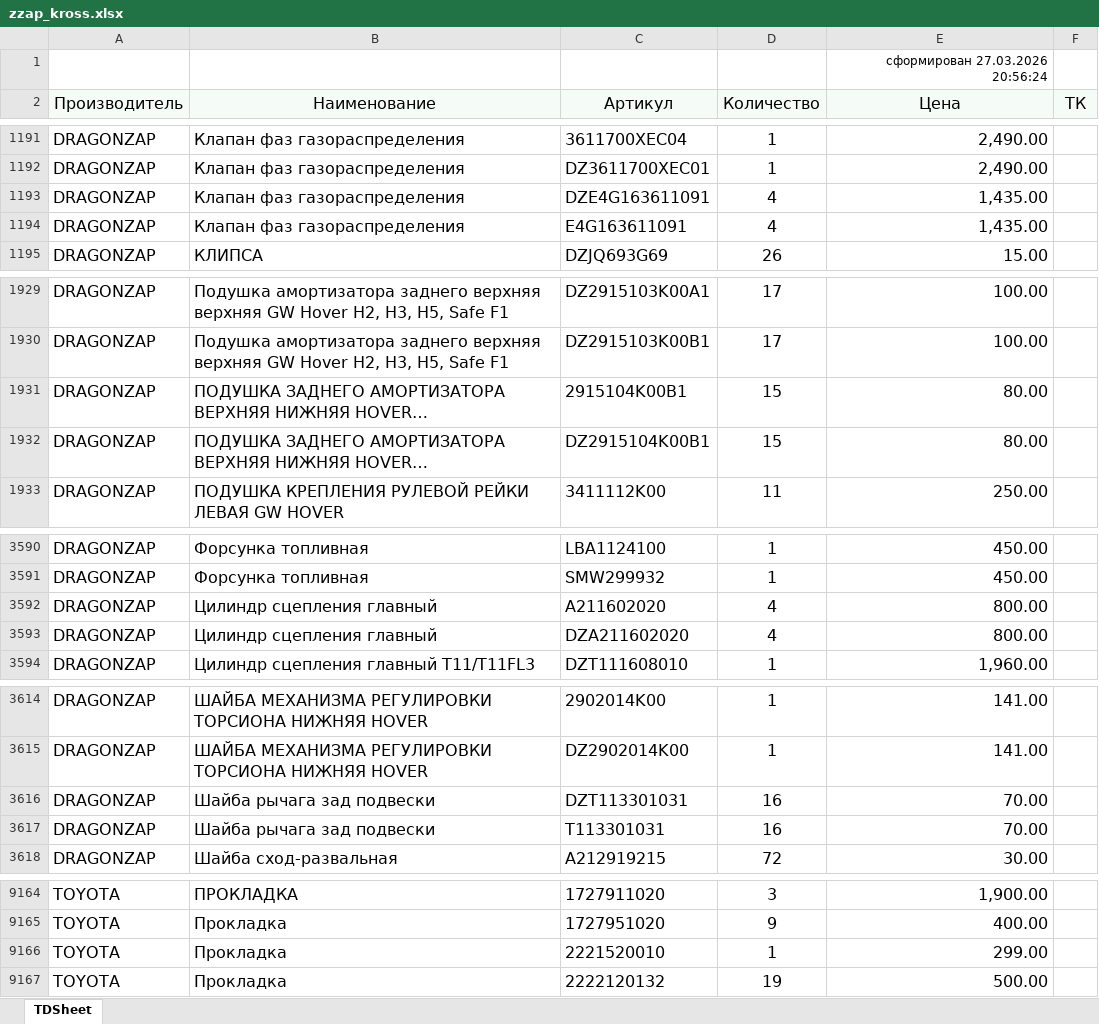
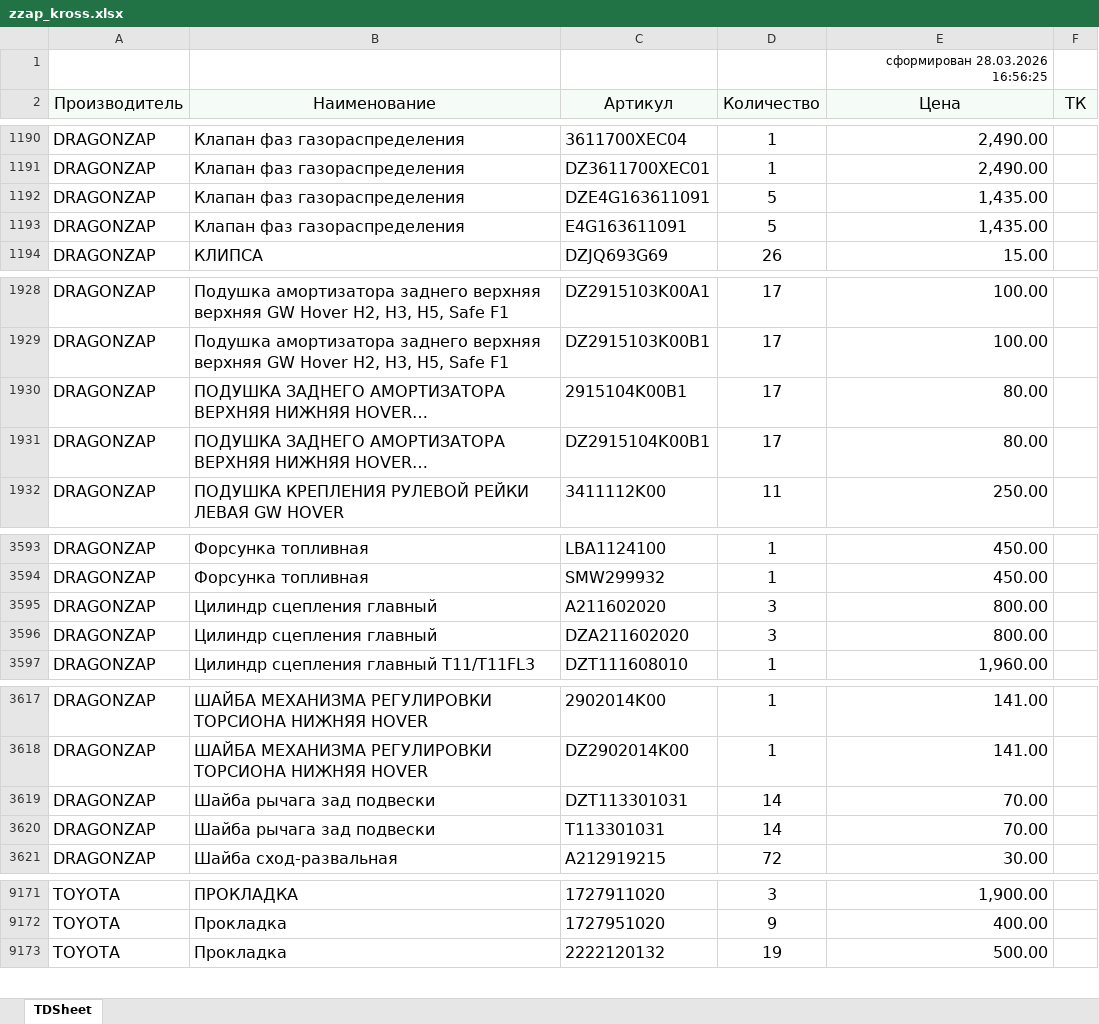
Before and after one commit to alexesma/DZ_fastapi, an Excel workbook: uploads/pricelistprovider/zzap_kross.xlsx, sheet TDSheet, drawn as a sheet; only a part is shown, gaps mark what is left out; long unchanged cells end in …; values as stored, in another font and other column widths than the file's, no borders; removed rows and columns are numbered as before the commit, all else as after; the diff covers the shown part only; the diff names each change by its address in the sheet, - before the commit and + after, or states it on an @@ line.

```diff
--- a/uploads/pricelistprovider/zzap_kross.xlsx (sheet TDSheet)
+++ b/uploads/pricelistprovider/zzap_kross.xlsx (sheet TDSheet)
-E1 (Цена): сформирован 27.03.2026 20:56:24
+E1 (Цена): сформирован 28.03.2026 16:56:25
-D1192:D1193 (Количество): 4
+D1192:D1193 (Количество): 5
-D1930:D1931 (Количество): 15
+D1930:D1931 (Количество): 17
-D3595:D3596 (Количество): 4
+D3595:D3596 (Количество): 3
-D3619:D3620 (Количество): 16
+D3619:D3620 (Количество): 14
-row 9166: TOYOTA | Прокладка | 2221520010 | 1 | 299.00
```
Also changed, not shown: 9 added rows, 2 removed rows and 13 edited cells elsewhere in this sheet, 12 other files.
